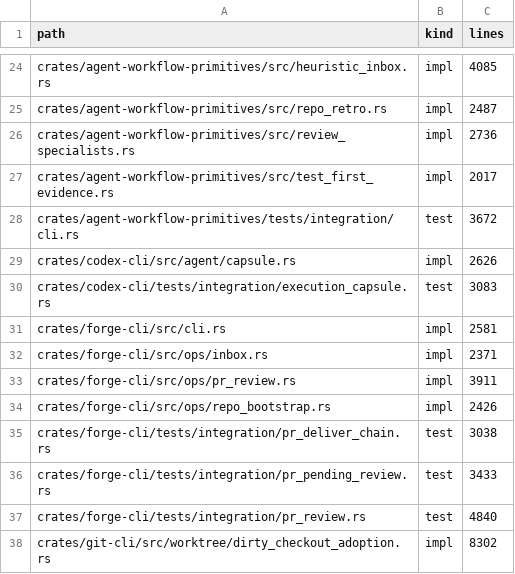
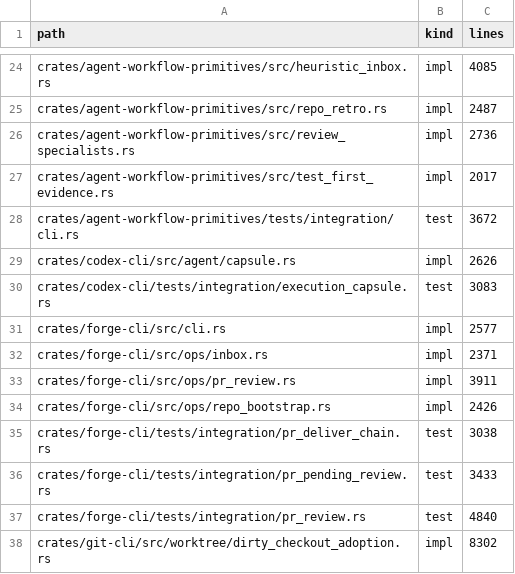
Before and after one commit to sympoies/nils-cli, a TSV file: scripts/ci/file-size-baseline.tsv, drawn as a sheet; only a part is shown, gaps mark what is left out.

```diff
--- a/scripts/ci/file-size-baseline.tsv
+++ b/scripts/ci/file-size-baseline.tsv
@@ -30,3 +30,3 @@ crates/codex-cli/src/agent/capsule.rs	impl	2626
 crates/codex-cli/tests/integration/execution_capsule.rs	test	3083
-crates/forge-cli/src/cli.rs	impl	2581
+crates/forge-cli/src/cli.rs	impl	2577
 crates/forge-cli/src/ops/inbox.rs	impl	2371
```
Also changed, not shown: 14 other files.
